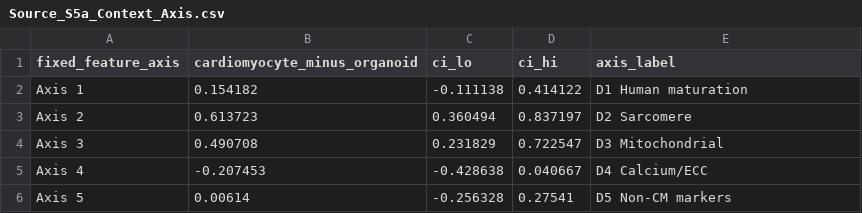
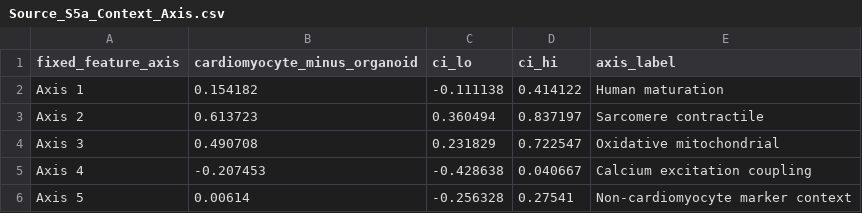
Before and after one commit to zzisen/human-cardiac-signature-transportability, a CSV file: figures/supplement/Figure S5/Source_S5a_Context_Axis.csv, drawn as a sheet.

Commit message:
Remove internal D1–D5 labels from Supplementary Figure 5

```diff
--- a/figures/supplement/Figure S5/Source_S5a_Context_Axis.csv
+++ b/figures/supplement/Figure S5/Source_S5a_Context_Axis.csv
@@ -1,6 +1,6 @@
 fixed_feature_axis,cardiomyocyte_minus_organoid,ci_lo,ci_hi,axis_label
-Axis 1,0.154182,-0.111138,0.414122,D1 Human maturation
-Axis 2,0.613723,0.360494,0.837197,D2 Sarcomere
-Axis 3,0.490708,0.231829,0.722547,D3 Mitochondrial
-Axis 4,-0.207453,-0.428638,0.040667,D4 Calcium/ECC
-Axis 5,0.00614,-0.256328,0.27541,D5 Non-CM markers
+Axis 1,0.154182,-0.111138,0.414122,Human maturation
+Axis 2,0.613723,0.360494,0.837197,Sarcomere contractile
+Axis 3,0.490708,0.231829,0.722547,Oxidative mitochondrial
+Axis 4,-0.207453,-0.428638,0.040667,Calcium excitation coupling
+Axis 5,0.00614,-0.256328,0.27541,Non-cardiomyocyte marker context
```
Also changed, not shown: figures/supplement/Figure S5/Source_S5b_Culture_Contrasts.csv, 6 other files.
